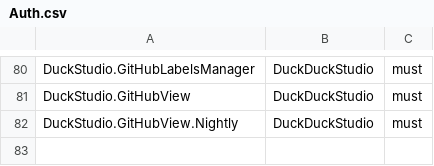
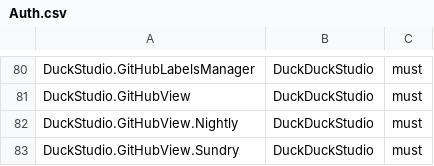
Before and after one commit to routzorghv/winget-pkgs, a CSV file: Tools/Auth.csv, drawn as a sheet; only a part is shown, gaps mark what is left out.

Commit message:
Add DuckStudio.Sundry to Auth.csv (#232506)

```diff
--- a/Tools/Auth.csv
+++ b/Tools/Auth.csv
@@ -82 +82,2 @@ DuckStudio.GitHubView,DuckDuckStudio,must
 DuckStudio.GitHubView.Nightly,DuckDuckStudio,must
+DuckStudio.GitHubView.Sundry,DuckDuckStudio,must
```
